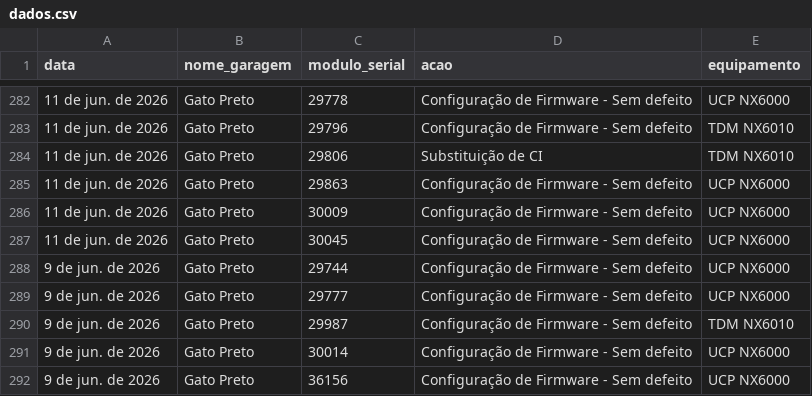
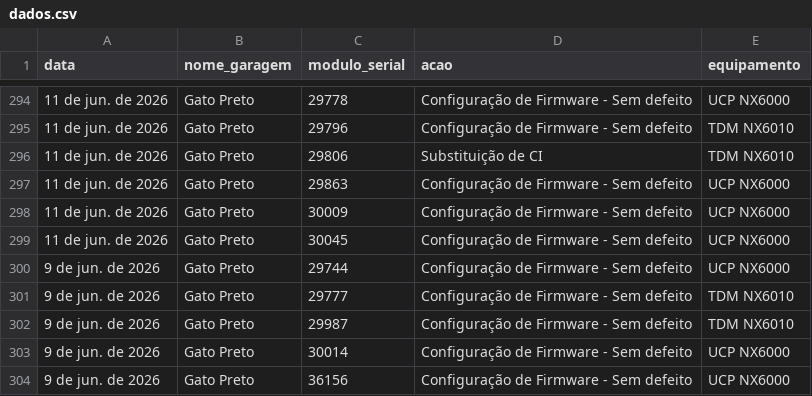
Before and after one commit to Leticia-Noxxon/dashboard-manutencao, a CSV file: dados.csv, drawn as a sheet; only a part is shown, gaps mark what is left out; the diff covers the shown part only.

```diff
--- a/dados.csv
+++ b/dados.csv
@@ -288,3 +300,3 @@
 9 de jun. de 2026,Gato Preto,29744,Configuração de Firmware - Sem defeito,UCP NX6000
-9 de jun. de 2026,Gato Preto,29777,Configuração de Firmware - Sem defeito,UCP NX6000
+9 de jun. de 2026,Gato Preto,29777,Configuração de Firmware - Sem defeito,TDM NX6010
 9 de jun. de 2026,Gato Preto,29987,Configuração de Firmware - Sem defeito,TDM NX6010
```
Also changed, not shown: 12 added rows and 3 edited cells elsewhere in this file.
